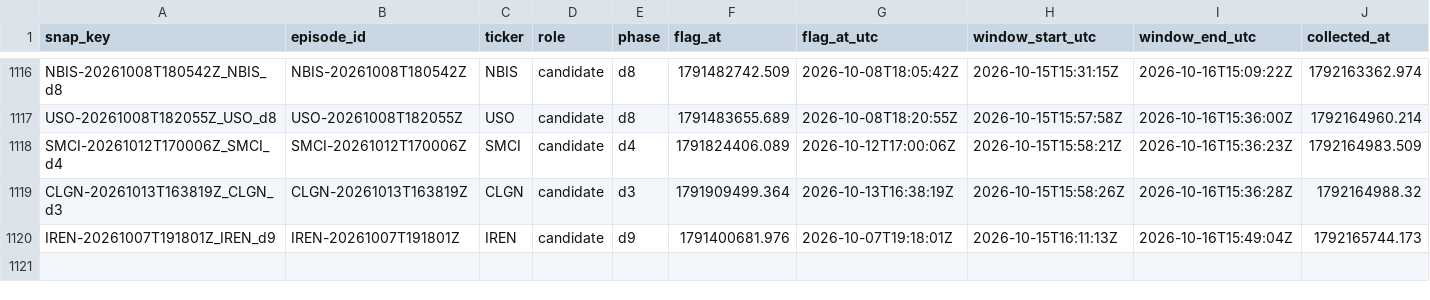
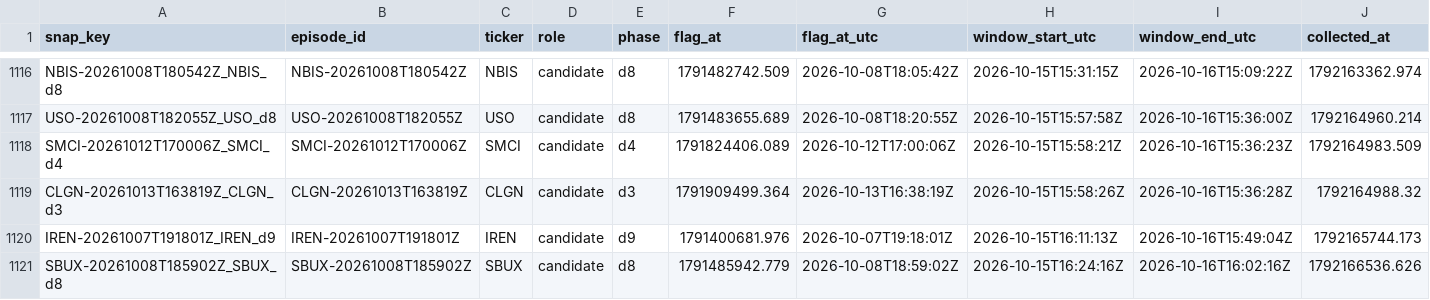
Before and after one commit to ShouvikRaj/pump-dump-detector, a CSV file: social/snapshots.csv, drawn as a sheet; only a part is shown, gaps mark what is left out; rows hold the shown columns only; the diff names each change by its address in the sheet, - before the commit and + after, or states it on an @@ line.

```diff
--- a/social/snapshots.csv
+++ b/social/snapshots.csv
+row 1121: SBUX-20261008T185902Z_SBUX_d8 | SBUX-20261008T185902Z | SBUX | candidate | d8 | 1791485942.779 | 2026-10-08T18:59:02Z | 2026-10-15T16:24:16Z | 2026-10-16T16:02:16Z | 1792166536.626
```
Also changed, not shown: 1 other file.
